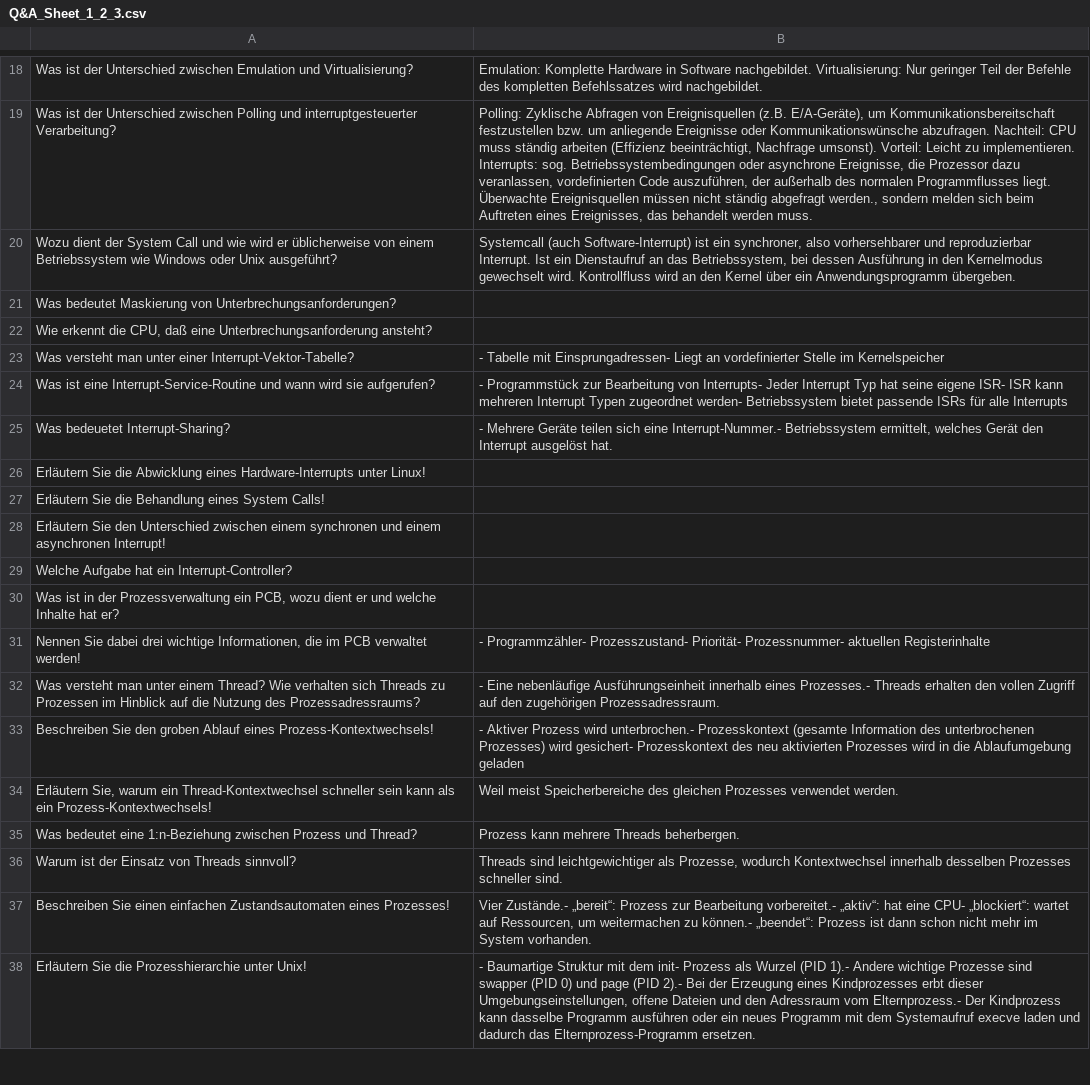
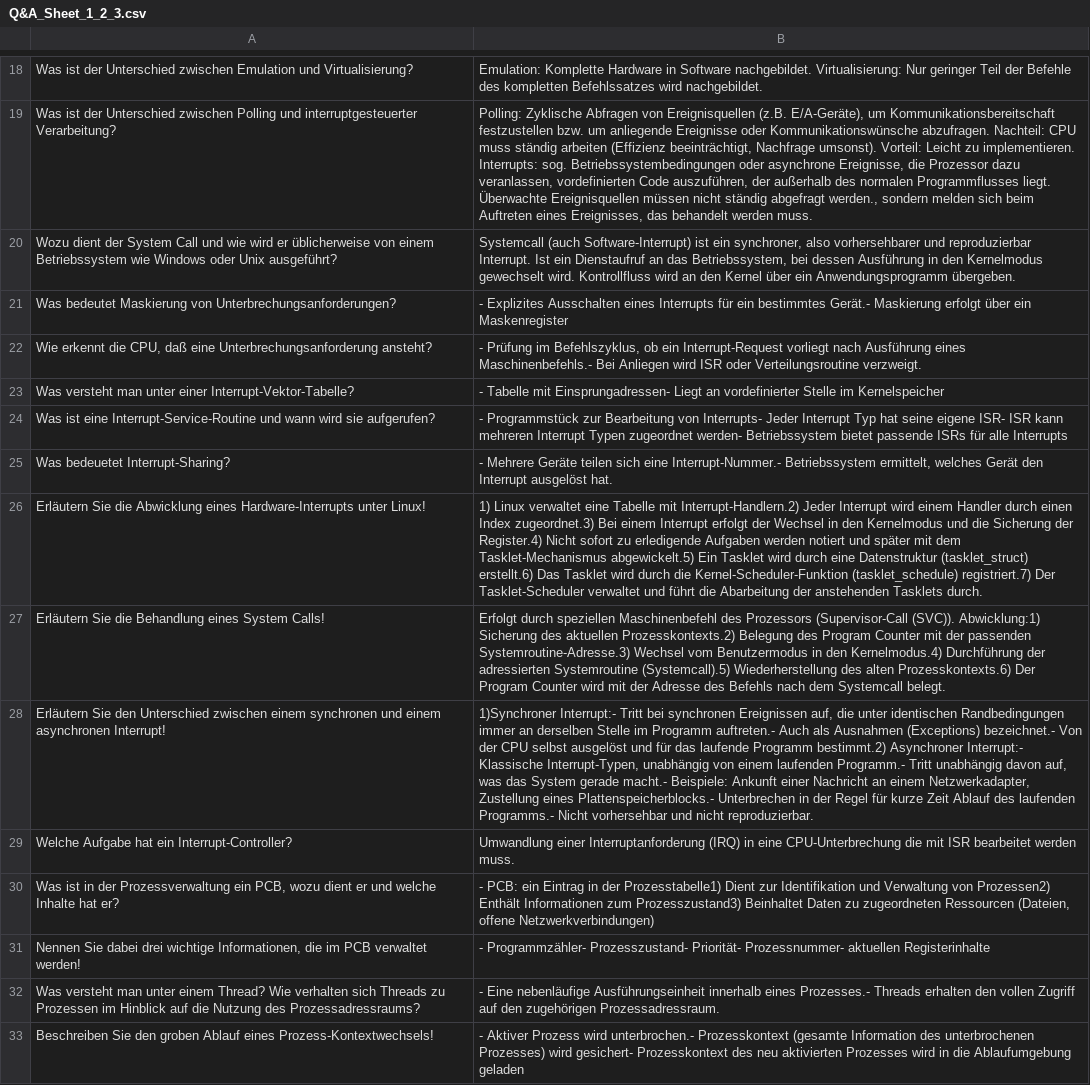
Before and after one commit to FabianSig/Betriebssysteme, a CSV file: Fragenkatalog/Q&A_Sheet_1_2_3.csv, drawn as a sheet; only a part is shown, gaps mark what is left out; the shorter side is filled out with more unchanged rows; the diff names each change by its address in the sheet, - before the commit and + after, or states it on an @@ line.

Commit message:
Frage 21-22 & 26-30 (S.318-321)

```diff
--- a/Fragenkatalog/Q&A_Sheet_1_2_3.csv
+++ b/Fragenkatalog/Q&A_Sheet_1_2_3.csv
-B21: (empty)
+B21: - Explizites Ausschalten eines Interrupts für ein bestimmtes Gerät.- Maskierung erfolgt über ein Maskenregister
-B22: (empty)
+B22: - Prüfung im Befehlszyklus, ob ein Interrupt-Request vorliegt nach Ausführung eines Maschinenbefehls.- Bei Anliegen wird ISR oder Verteilungsroutine verzweigt.
-B26: (empty)
+B26: 1) Linux verwaltet eine Tabelle mit Interrupt-Handlern.2) Jeder Interrupt wird einem Handler durch einen Index zugeordnet.3) Bei einem Interrupt erfolgt der Wechsel in den Kernelmodus und die Sicherung der Register.4) Nicht sofort zu erledigende Aufgaben werden notiert und später mit dem Tasklet-Mechanismus abgewickelt.5) Ein Tasklet wird durch eine Datenstruktur (tasklet_struct) erstellt.6) Das Tasklet wird durch die Kernel-Scheduler-Funktion (tasklet_schedule) registriert.7) Der Tasklet-Scheduler verwaltet und führt die Abarbeitung der anstehenden Tasklets durch.
-B27: (empty)
+B27: Erfolgt durch speziellen Maschinenbefehl des Prozessors (Supervisor-Call (SVC)). Abwicklung:1) Sicherung des aktuellen Prozesskontexts.2) Belegung des Program Counter mit der passenden Systemroutine-Adresse.3) Wechsel vom Benutzermodus in den Kernelmodus.4) Durchführung der adressierten Systemroutine (Systemcall).5) Wiederherstellung des alten Prozesskontexts.6) Der Program Counter wird mit der Adresse des Befehls nach dem Systemcall belegt.
-B28: (empty)
+B28: 1)Synchroner Interrupt:- Tritt bei synchronen Ereignissen auf, die unter identischen Randbedingungen immer an derselben Stelle im Programm auftreten.- Auch als Ausnahmen (Exceptions) bezeichnet.- Von der CPU selbst ausgelöst und für das laufende Programm bestimmt.2) Asynchroner Interrupt:- Klassische Interrupt-Typen, unabhängig von einem laufenden Programm.- Tritt unabhängig davon auf, was das System gerade macht.- Beispiele: Ankunft einer Nachricht an einem Netzwerkadapter, Zustellung eines Plattenspeicherblocks.- Unterbrechen in der Regel für kurze Zeit Ablauf des laufenden Programms.- Nicht vorhersehbar und nicht reproduzierbar.
-B29: (empty)
+B29: Umwandlung einer Interruptanforderung (IRQ) in eine CPU-Unterbrechung die mit ISR bearbeitet werden muss.
-B30: (empty)
+B30: - PCB: ein Eintrag in der Prozesstabelle1) Dient zur Identifikation und Verwaltung von Prozessen2) Enthält Informationen zum Prozesszustand3) Beinhaltet Daten zu zugeordneten Ressourcen (Dateien, offene Netzwerkverbindungen)
```
